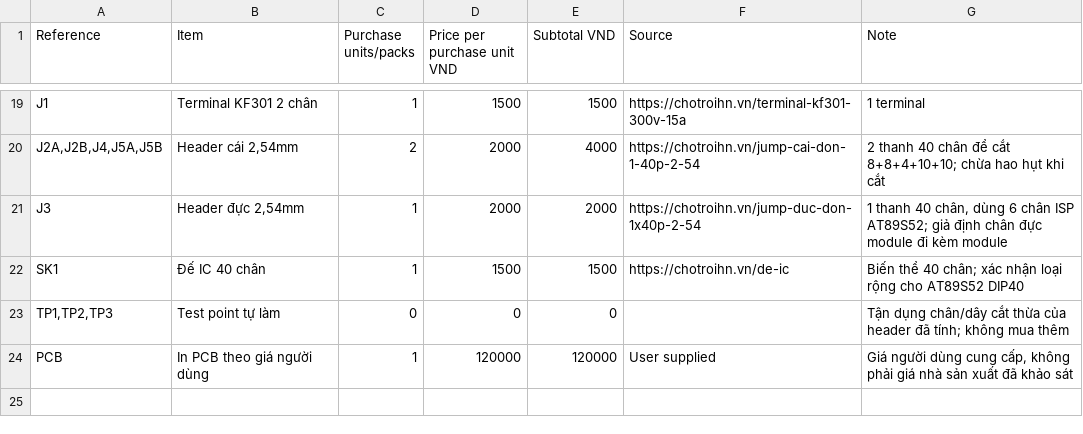
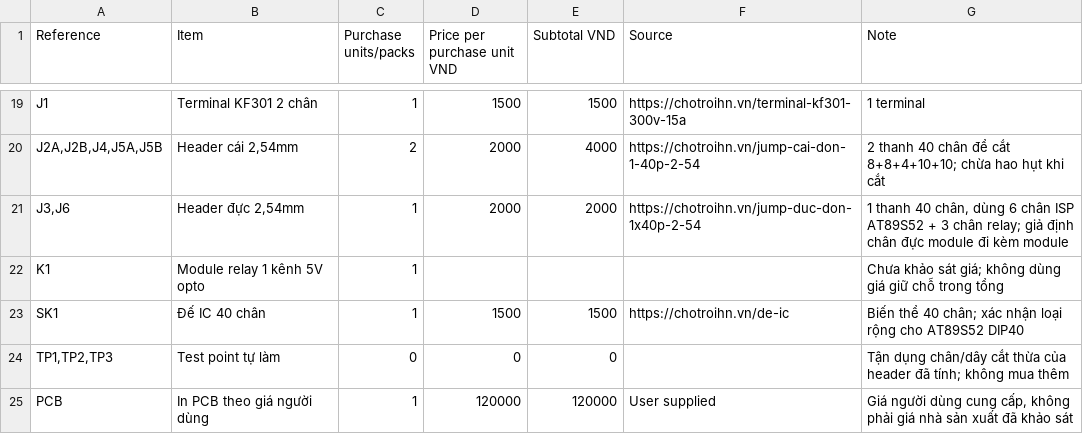
Before and after one commit to galaxy31122004-arch/Do-an-Tuan, a CSV file: hardware/cost-estimate.csv, drawn as a sheet; only a part is shown, gaps mark what is left out.

```diff
--- a/hardware/cost-estimate.csv
+++ b/hardware/cost-estimate.csv
@@ -20,3 +20,4 @@ J1,Terminal KF301 2 chân,1,1500,1500,https://chotroihn.vn/terminal-kf301-300v-1
 "J2A,J2B,J4,J5A,J5B","Header cái 2,54mm",2,2000,4000,https://chotroihn.vn/jump-cai-don-1-40p-2-54,2 thanh 40 chân để cắt 8+8+4+10+10; chừa hao hụt khi cắt
-J3,"Header đực 2,54mm",1,2000,2000,https://chotroihn.vn/jump-duc-don-1x40p-2-54,"1 thanh 40 chân, dùng 6 chân ISP AT89S52; giả định chân đực module đi kèm module"
+"J3,J6","Header đực 2,54mm",1,2000,2000,https://chotroihn.vn/jump-duc-don-1x40p-2-54,"1 thanh 40 chân, dùng 6 chân ISP AT89S52 + 3 chân relay; giả định chân đực module đi kèm module"
+K1,Module relay 1 kênh 5V opto,1,,,,Chưa khảo sát giá; không dùng giá giữ chỗ trong tổng
 SK1,Đế IC 40 chân,1,1500,1500,https://chotroihn.vn/de-ic,Biến thể 40 chân; xác nhận loại rộng cho AT89S52 DIP40
```
Also changed, not shown: hardware/BOM.csv, 29 other files.
